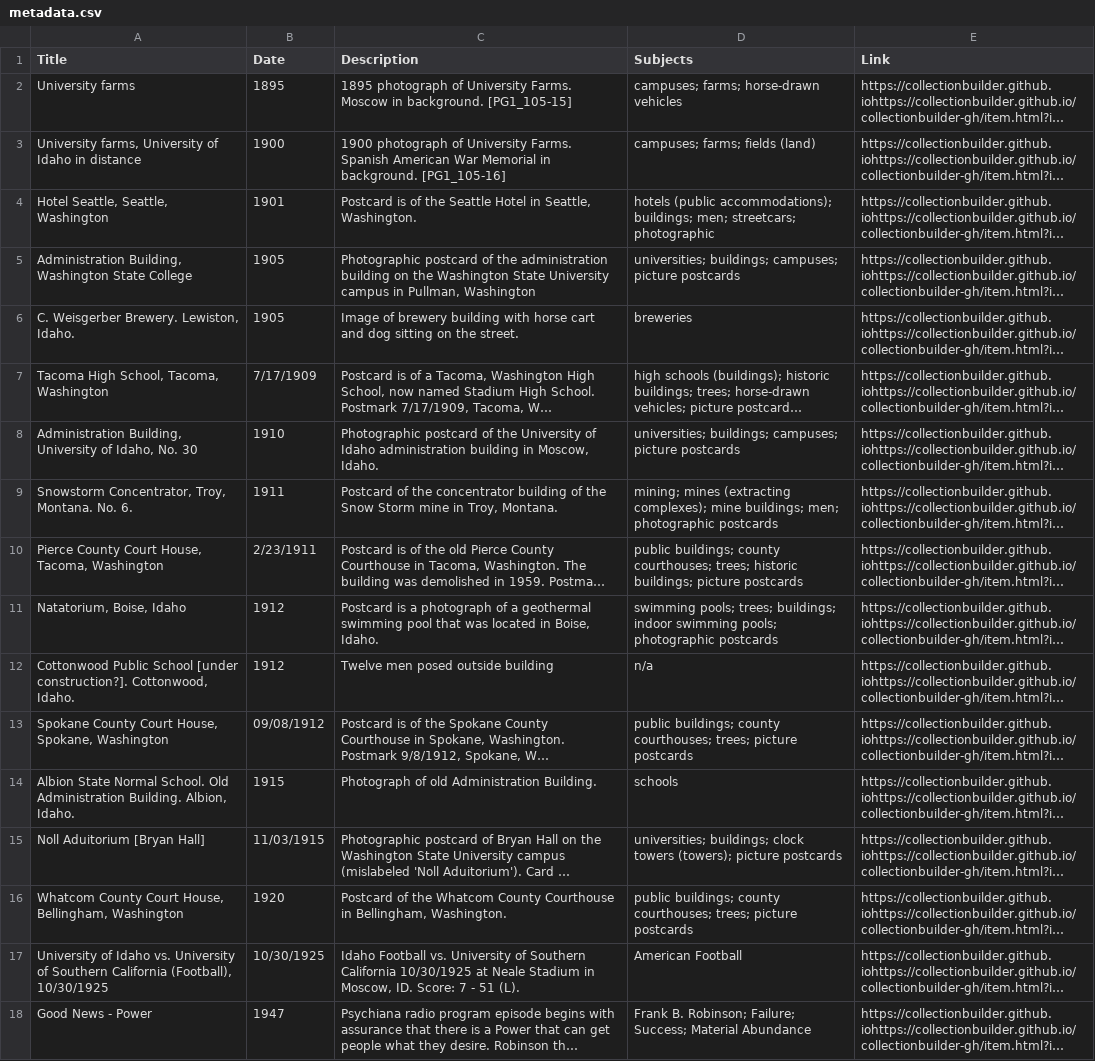
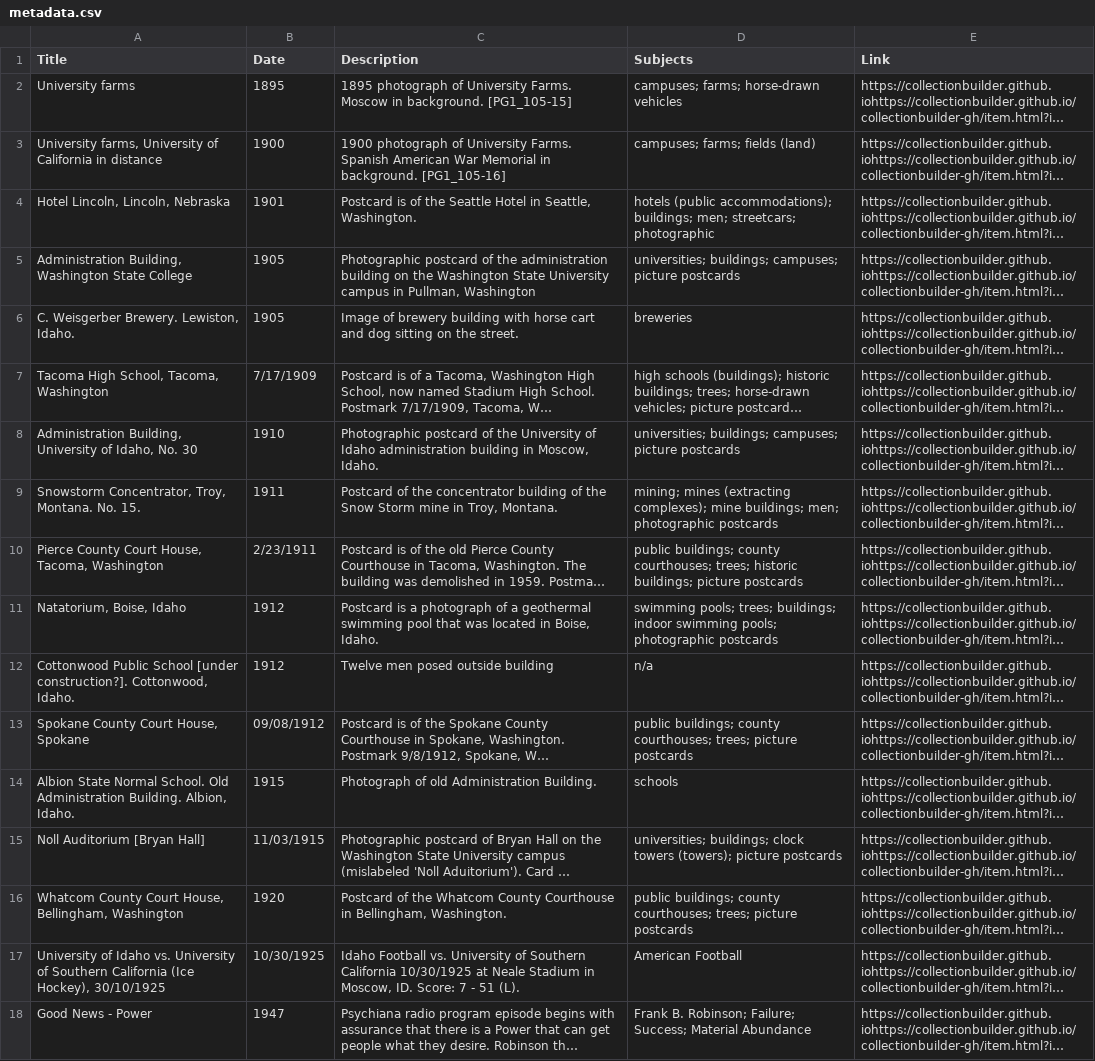
Before and after one commit to chrisdaaz/branching, a CSV file: metadata.csv, drawn as a sheet; long unchanged cells end in …; the diff names each change by its address in the sheet, - before the commit and + after, or states it on an @@ line.

Commit message:
edits to titles

```diff
--- a/metadata.csv
+++ b/metadata.csv
-A3 (Title): …University of Idaho in distance
+A3 (Title): …University of California in distance
-A4 (Title): Hotel Seattle, Seattle, Washington
+A4 (Title): Hotel Lincoln, Lincoln, Nebraska
-A9 (Title): …Montana. No. 6.
+A9 (Title): …Montana. No. 15.
-A13 (Title): Spokane County Court House, Spokane, Washington
+A13 (Title): Spokane County Court House, Spokane
-A15 (Title): Noll Aduitorium [Bryan Hall]
+A15 (Title): Noll Auditorium [Bryan Hall]
-A17 (Title): …Southern California (Football), 10/30/1925
+A17 (Title): …Southern California (Ice Hockey), 30/10/1925
```
